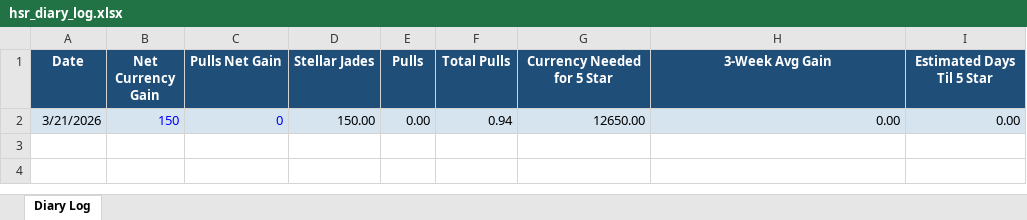
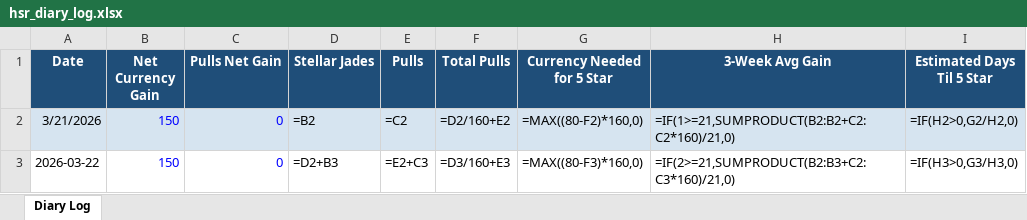
Before and after one commit to axelotlramen/website, an Excel workbook: data/hsr_diary_log.xlsx, sheet Diary Log, drawn as a sheet; values as stored, in another font and other column widths than the file's, no borders; formulas without a stored value are shown as written; the diff names each change by its address in the sheet, - before the commit and + after, or states it on an @@ line.

```diff
--- a/data/hsr_diary_log.xlsx (sheet Diary Log)
+++ b/data/hsr_diary_log.xlsx (sheet Diary Log)
-D2 (Stellar Jades): 150.00
+D2 (Stellar Jades): =B2
-E2 (Pulls): 0.00
+E2 (Pulls): =C2
-F2 (Total Pulls): 0.94
+F2 (Total Pulls): =D2/160+E2
-G2 (Currency Needed for 5 Star): 12650.00
+G2 (Currency Needed for 5 Star): =MAX((80-F2)*160,0)
-H2 (3-Week Avg Gain): 0.00
+H2 (3-Week Avg Gain): =IF(1>=21,SUMPRODUCT(B2:B2+C2:C2*160)/21,0)
-I2 (Estimated Days Til 5 Star): 0.00
+I2 (Estimated Days Til 5 Star): =IF(H2>0,G2/H2,0)
+row 3: 2026-03-22 | 150 | 0 | =D2+B3 | =E2+C3 | =D3/160+E3 | =MAX((80-F3)*160,0) | =IF(2>=21,SUMPRODUCT(B2:B3+C2:C3*160)/21,0) | =IF(H3>0,G3/H3,0)
```
Also changed, not shown: data/genshin_diary_log.xlsx, 1 other file.
